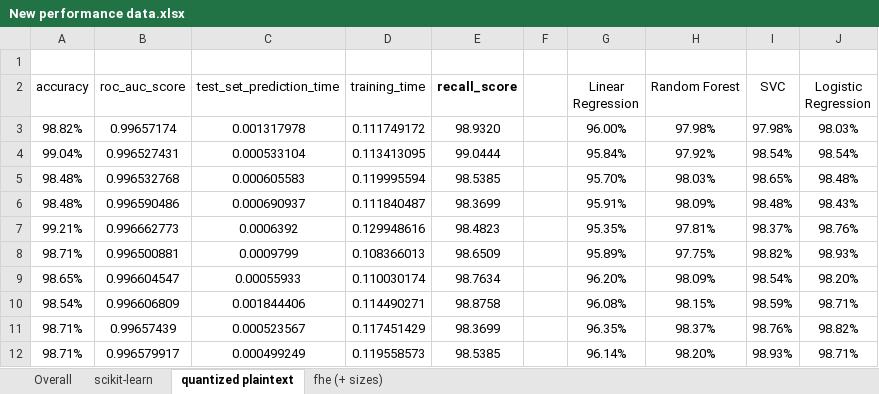
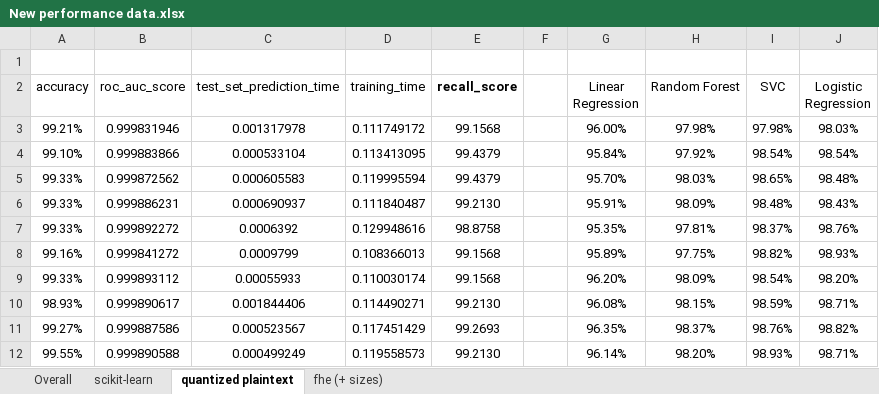
Before and after one commit to bjorgkav/concreteml-covid-classifier, an Excel workbook: ML_Model_Scripts/Performance Data/New performance data.xlsx, sheet quantized plaintext, drawn as a sheet; values as stored, in another font and other column widths than the file's, no borders; table styles not drawn; the diff names each change by its address in the sheet, - before the commit and + after, or states it on an @@ line.

```diff
--- a/ML_Model_Scripts/Performance Data/New performance data.xlsx (sheet quantized plaintext)
+++ b/ML_Model_Scripts/Performance Data/New performance data.xlsx (sheet quantized plaintext)
-A3 (accuracy): 98.82%
+A3 (accuracy): 99.21%
-B3 (roc_auc_score): 0.99657174
+B3 (roc_auc_score): 0.999831946
-E3 (recall_score): 98.9320
+E3 (recall_score): 99.1568
-A4 (accuracy): 99.04%
+A4 (accuracy): 99.10%
-B4 (roc_auc_score): 0.996527431
+B4 (roc_auc_score): 0.999883866
-E4 (recall_score): 99.0444
+E4 (recall_score): 99.4379
-A5:A6 (accuracy): 98.48%
+A5:A6 (accuracy): 99.33%
-B5 (roc_auc_score): 0.996532768
+B5 (roc_auc_score): 0.999872562
-E5 (recall_score): 98.5385
+E5 (recall_score): 99.4379
-B6 (roc_auc_score): 0.996590486
+B6 (roc_auc_score): 0.999886231
-E6 (recall_score): 98.3699
+E6 (recall_score): 99.2130
-A7 (accuracy): 99.21%
+A7 (accuracy): 99.33%
-B7 (roc_auc_score): 0.996662773
+B7 (roc_auc_score): 0.999892272
-E7 (recall_score): 98.4823
+E7 (recall_score): 98.8758
-A8 (accuracy): 98.71%
+A8 (accuracy): 99.16%
-B8 (roc_auc_score): 0.996500881
+B8 (roc_auc_score): 0.999841272
-E8 (recall_score): 98.6509
+E8 (recall_score): 99.1568
-A9 (accuracy): 98.65%
+A9 (accuracy): 99.33%
-B9 (roc_auc_score): 0.996604547
+B9 (roc_auc_score): 0.999893112
-E9 (recall_score): 98.7634
+E9 (recall_score): 99.1568
-A10 (accuracy): 98.54%
+A10 (accuracy): 98.93%
-B10 (roc_auc_score): 0.996606809
+B10 (roc_auc_score): 0.999890617
-E10 (recall_score): 98.8758
+E10 (recall_score): 99.2130
-A11 (accuracy): 98.71%
+A11 (accuracy): 99.27%
-B11 (roc_auc_score): 0.99657439
+B11 (roc_auc_score): 0.999887586
-E11 (recall_score): 98.3699
+E11 (recall_score): 99.2693
-A12 (accuracy): 98.71%
+A12 (accuracy): 99.55%
-B12 (roc_auc_score): 0.996579917
+B12 (roc_auc_score): 0.999890588
-E12 (recall_score): 98.5385
+E12 (recall_score): 99.2130
```
Also changed, not shown: sheet fhe (+ sizes), sheet scikit-learn, sheet Overall, 35 other files.
